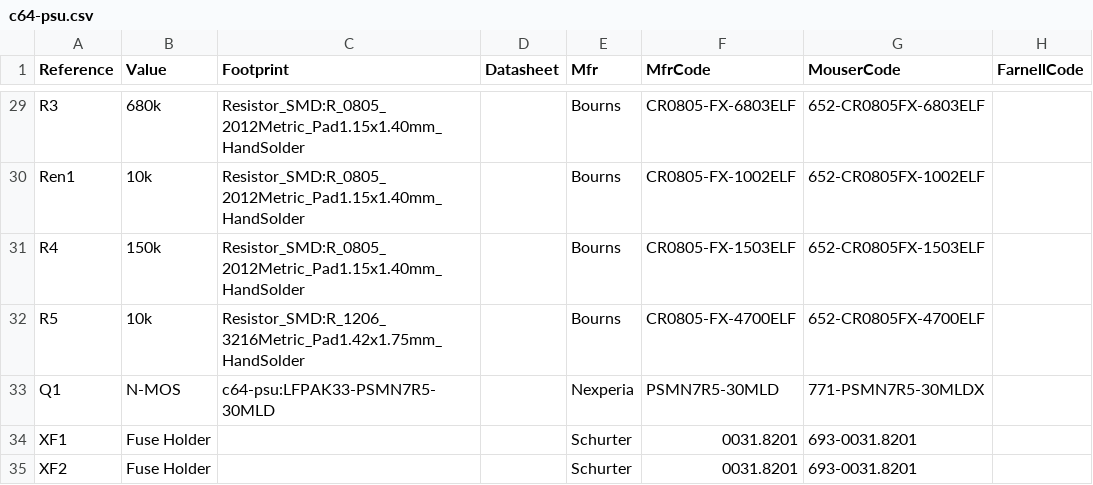
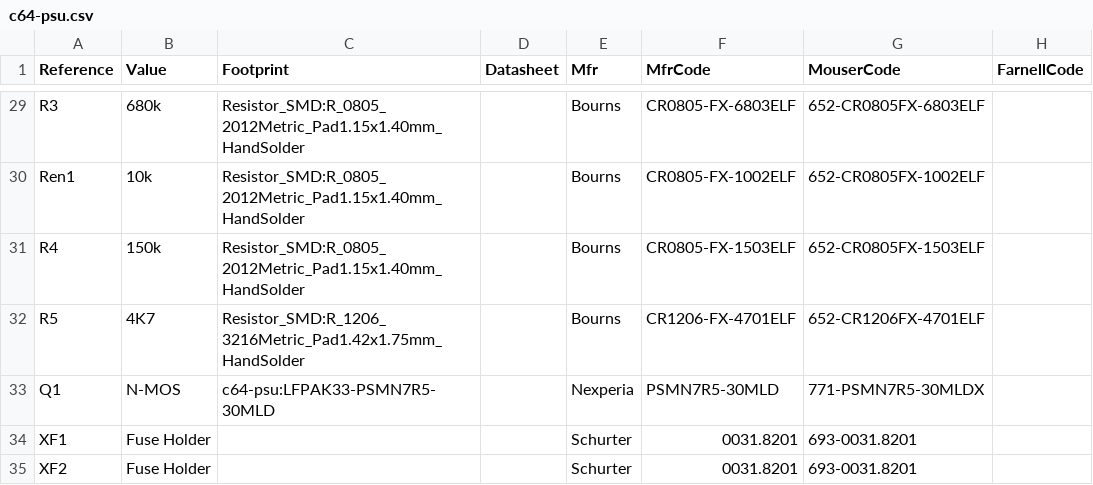
Before and after one commit to jamarju/c64-psu, a CSV file: bom/c64-psu.csv, drawn as a sheet; only a part is shown, gaps mark what is left out.

Commit message:
fix R5 value and MfrCode
(was a 1206 10K but MfrCode was of a 0805 470 resistor). Also lowered original value of 10K to 4K7 to balance LED power waste vs overvoltage latch reset time

```diff
--- a/bom/c64-psu.csv
+++ b/bom/c64-psu.csv
@@ -31,3 +31,3 @@ Reference, Value, Footprint, Datasheet, Mfr, MfrCode, MouserCode, FarnellCode
 "R4","150k","Resistor_SMD:R_0805_2012Metric_Pad1.15x1.40mm_HandSolder","","Bourns","CR0805-FX-1503ELF","652-CR0805FX-1503ELF",""
-"R5","10k","Resistor_SMD:R_1206_3216Metric_Pad1.42x1.75mm_HandSolder","","Bourns","CR0805-FX-4700ELF","652-CR0805FX-4700ELF",""
+"R5","4K7","Resistor_SMD:R_1206_3216Metric_Pad1.42x1.75mm_HandSolder","","Bourns","CR1206-FX-4701ELF","652-CR1206FX-4701ELF",""
 "Q1","N-MOS","c64-psu:LFPAK33-PSMN7R5-30MLD","","Nexperia","PSMN7R5-30MLD","771-PSMN7R5-30MLDX",""
```
Also changed, not shown: 1 other file.
